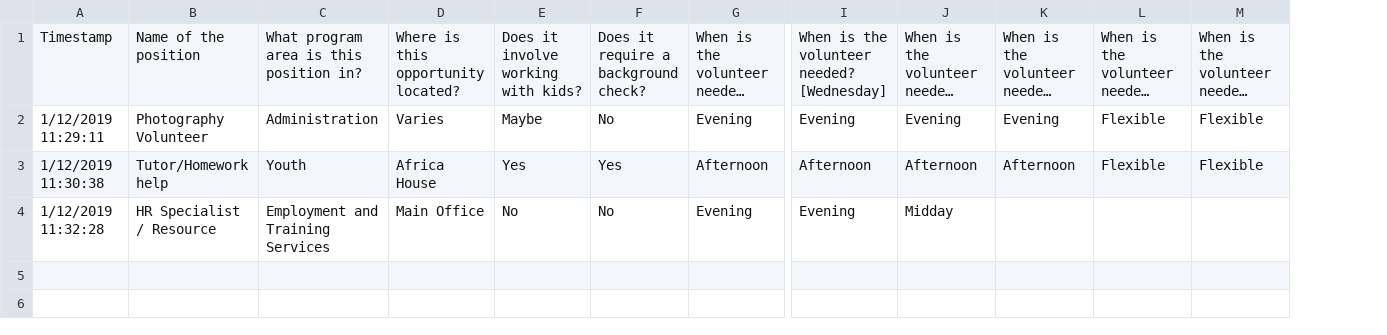
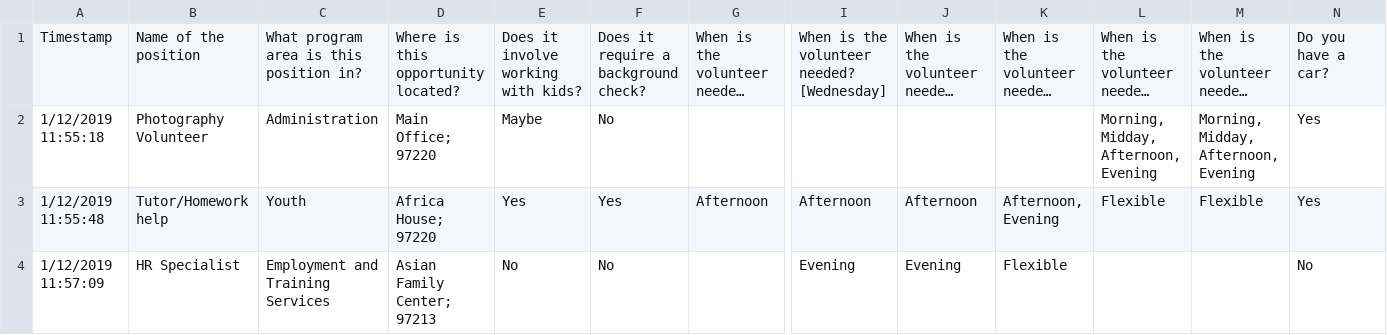
Before and after one commit to jwahlin/wecodehackathon2019, a CSV file: fake-volunteer-opps.csv, drawn as a sheet; only a part is shown, gaps mark what is left out; long unchanged cells end in …; removed rows and columns are numbered as before the commit, all else as after; rows hold the shown columns only; the diff names each change by its address in the sheet, - before the commit and + after, or states it on an @@ line.

Commit message:
Updated volunteer opps

```diff
--- a/fake-volunteer-opps.csv
+++ b/fake-volunteer-opps.csv
+column N, row 1: Do you have a car?; row 3: Yes
-row 2: 1/12/2019 11:29:11 | Photography Volunteer | Administration | Varies | Maybe | No | Evening | Evening | Evening | Evening | Flexible | Flexible
+row 2: 1/12/2019 11:55:18 | Photography Volunteer | Administration | Main Office; 97220 | Maybe | No |  |  |  |  | Morning, Midday, Afternoon, Evening | Morning, Midday, Afternoon, Evening | Yes
-A3: 1/12/2019 11:30:38
+A3: 1/12/2019 11:55:48
-D3: Africa House
+D3: Africa House; 97220
-K3: Afternoon
+K3: Afternoon, Evening
-row 4: 1/12/2019 11:32:28 | HR Specialist / Resource | Employment and Training Services | Main Office | No | No | Evening | Evening | Midday
+row 4: 1/12/2019 11:57:09 | HR Specialist | Employment and Training Services | Asian Family Center; 97213 | No | No |  | Evening | Evening | Flexible |  |  | No
```
